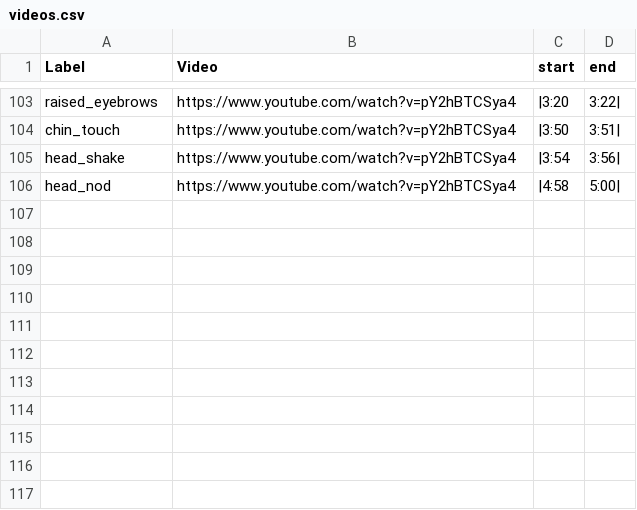
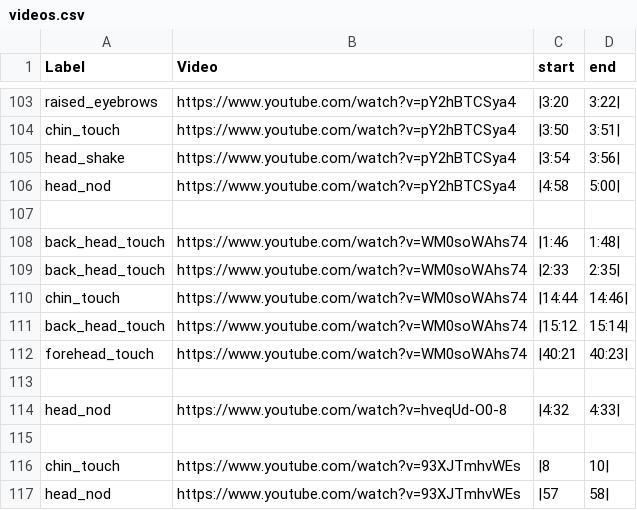
Before and after one commit to jeff-hykin/expressions_dataset, a CSV file: videos.csv, drawn as a sheet; only a part is shown, gaps mark what is left out; the diff names each change by its address in the sheet, - before the commit and + after, or states it on an @@ line.

```diff
--- a/videos.csv
+++ b/videos.csv
+row 107: (empty)
+row 108: back_head_touch | https://www.youtube.com/watch?v=WM0soWAhs74 | |1:46 | 1:48
+row 109: back_head_touch | https://www.youtube.com/watch?v=WM0soWAhs74 | |2:33 | 2:35
+row 110: chin_touch | https://www.youtube.com/watch?v=WM0soWAhs74 | |14:44 | 14:46
+row 111: back_head_touch | https://www.youtube.com/watch?v=WM0soWAhs74 | |15:12 | 15:14
+row 112: forehead_touch | https://www.youtube.com/watch?v=WM0soWAhs74 | |40:21 | 40:23
+row 113: (empty)
+row 114: head_nod | https://www.youtube.com/watch?v=hveqUd-O0-8 | |4:32 | 4:33
+row 115: (empty)
+row 116: chin_touch | https://www.youtube.com/watch?v=93XJTmhvWEs | |8 | 10
+row 117: head_nod | https://www.youtube.com/watch?v=93XJTmhvWEs | |57 | 58
```
Also changed, not shown: 1 other file.
